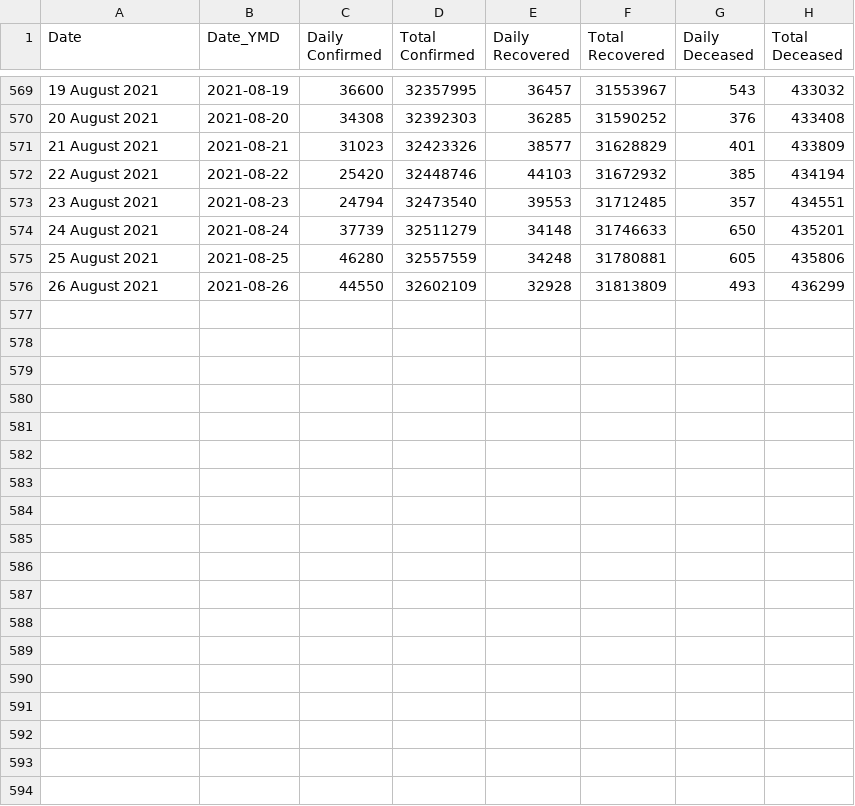
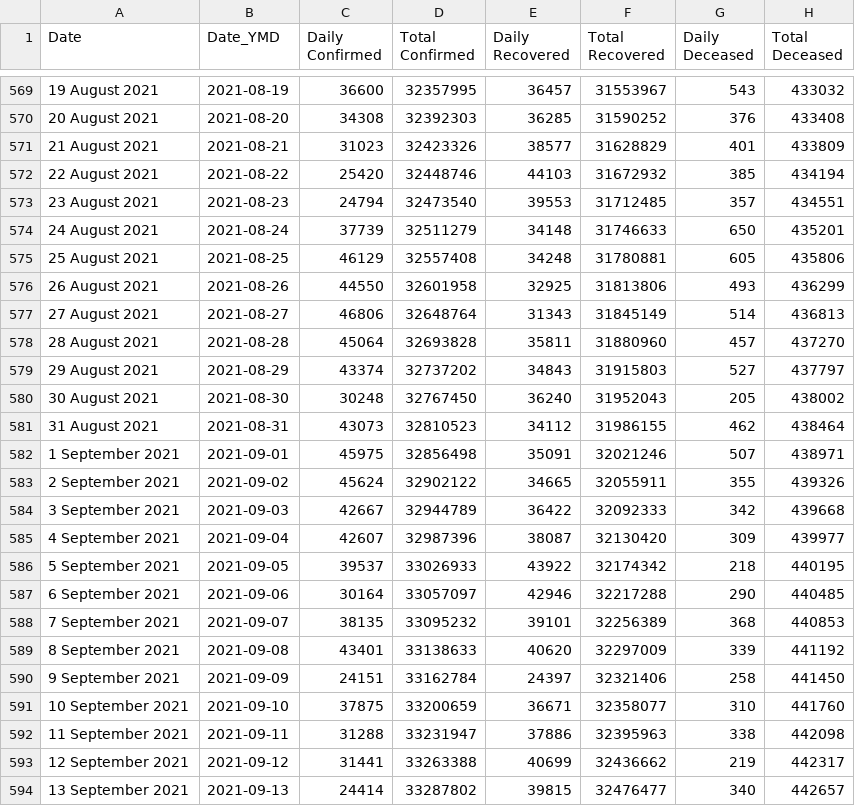
Before and after one commit to amankumarm/covid-19_visualiser, a CSV file: cov_py/total.csv, drawn as a sheet; only a part is shown, gaps mark what is left out.

```diff
--- a/cov_py/total.csv
+++ b/cov_py/total.csv
@@ -574,3 +574,21 @@ Date,Date_YMD,Daily Confirmed,Total Confirmed,Daily Recovered,Total Recovered,Da
 24 August 2021,2021-08-24,37739,32511279,34148,31746633,650,435201
-25 August 2021,2021-08-25,46280,32557559,34248,31780881,605,435806
-26 August 2021,2021-08-26,44550,32602109,32928,31813809,493,436299
+25 August 2021,2021-08-25,46129,32557408,34248,31780881,605,435806
+26 August 2021,2021-08-26,44550,32601958,32925,31813806,493,436299
+27 August 2021,2021-08-27,46806,32648764,31343,31845149,514,436813
+28 August 2021,2021-08-28,45064,32693828,35811,31880960,457,437270
+29 August 2021,2021-08-29,43374,32737202,34843,31915803,527,437797
+30 August 2021,2021-08-30,30248,32767450,36240,31952043,205,438002
+31 August 2021,2021-08-31,43073,32810523,34112,31986155,462,438464
+1 September 2021,2021-09-01,45975,32856498,35091,32021246,507,438971
+2 September 2021,2021-09-02,45624,32902122,34665,32055911,355,439326
+3 September 2021,2021-09-03,42667,32944789,36422,32092333,342,439668
+4 September 2021,2021-09-04,42607,32987396,38087,32130420,309,439977
+5 September 2021,2021-09-05,39537,33026933,43922,32174342,218,440195
+6 September 2021,2021-09-06,30164,33057097,42946,32217288,290,440485
+7 September 2021,2021-09-07,38135,33095232,39101,32256389,368,440853
+8 September 2021,2021-09-08,43401,33138633,40620,32297009,339,441192
+9 September 2021,2021-09-09,24151,33162784,24397,32321406,258,441450
+10 September 2021,2021-09-10,37875,33200659,36671,32358077,310,441760
+11 September 2021,2021-09-11,31288,33231947,37886,32395963,338,442098
+12 September 2021,2021-09-12,31441,33263388,40699,32436662,219,442317
+13 September 2021,2021-09-13,24414,33287802,39815,32476477,340,442657
```
Also changed, not shown: cov_py/updated_state.csv, 13 other files.
